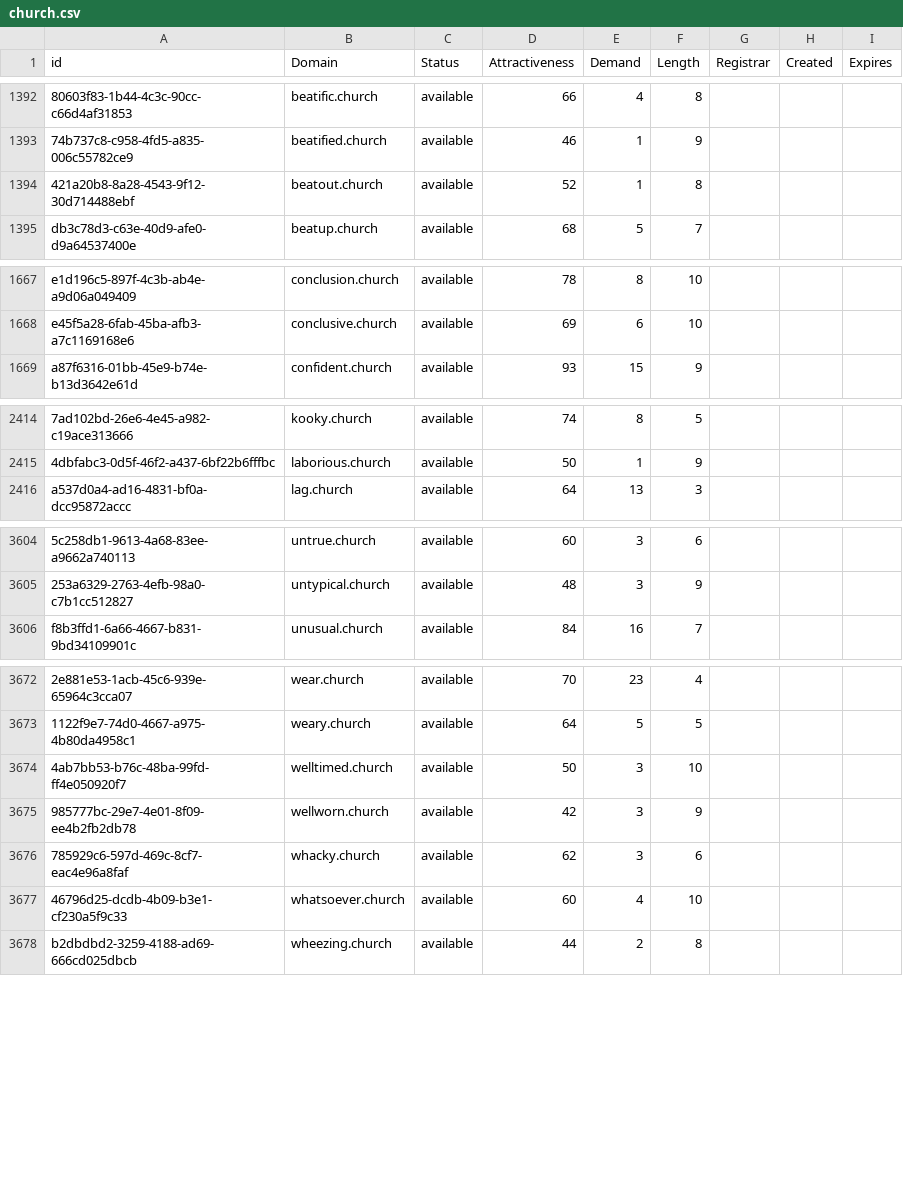
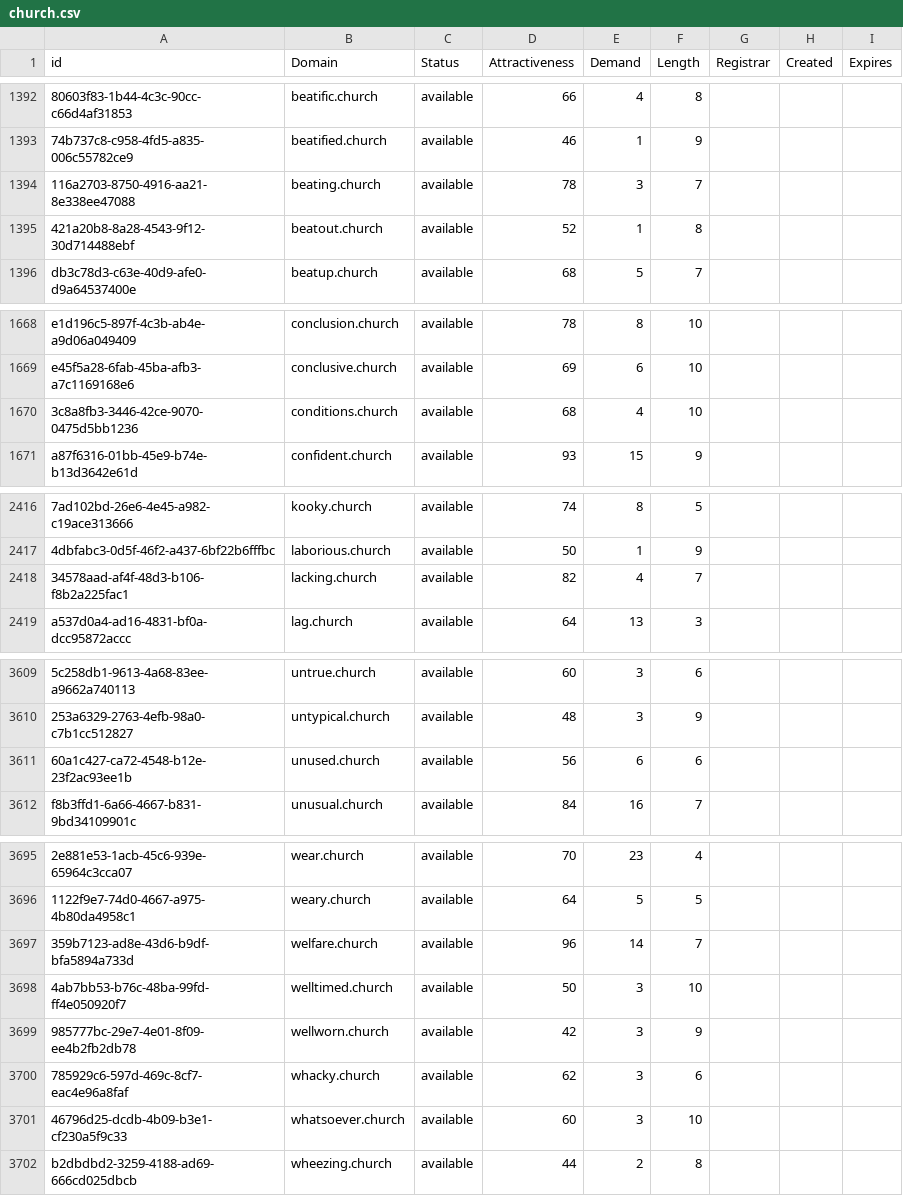
Before and after one commit to UniqueDomains/church-oneword-domains, a CSV file: church.csv, drawn as a sheet; only a part is shown, gaps mark what is left out; addresses are those after the commit; the diff covers the shown part only; the diff names each change by its address in the sheet, - before the commit and + after, or states it on an @@ line.

```diff
--- a/church.csv
+++ b/church.csv
+row 1394: 116a2703-8750-4916-aa21-8e338ee47088 | beating.church | available | 78 | 3 | 7
+row 1670: 3c8a8fb3-3446-42ce-9070-0475d5bb1236 | conditions.church | available | 68 | 4 | 10
+row 2418: 34578aad-af4f-48d3-b106-f8b2a225fac1 | lacking.church | available | 82 | 4 | 7
+row 3611: 60a1c427-ca72-4548-b12e-23f2ac93ee1b | unused.church | available | 56 | 6 | 6
+row 3697: 359b7123-ad8e-43d6-b9df-bfa5894a733d | welfare.church | available | 96 | 14 | 7
-E3701 (Demand): 4
+E3701 (Demand): 3
```
Also changed, not shown: 23 added rows and 5 edited cells elsewhere in this file, 2 other files.
